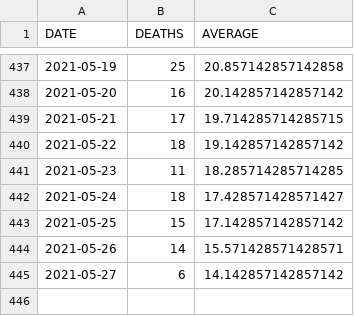
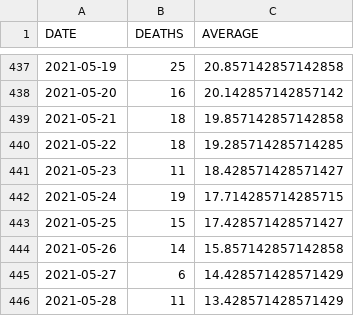
Before and after one commit to bmesuere/covid, a CSV file: data/deaths.csv, drawn as a sheet; only a part is shown, gaps mark what is left out.

```diff
--- a/data/deaths.csv
+++ b/data/deaths.csv
@@ -438,8 +438,9 @@
 "2021-05-20",16,20.142857142857142
-"2021-05-21",17,19.714285714285715
-"2021-05-22",18,19.142857142857142
-"2021-05-23",11,18.285714285714285
-"2021-05-24",18,17.428571428571427
-"2021-05-25",15,17.142857142857142
-"2021-05-26",14,15.571428571428571
-"2021-05-27",6,14.142857142857142
+"2021-05-21",18,19.857142857142858
+"2021-05-22",18,19.285714285714285
+"2021-05-23",11,18.428571428571427
+"2021-05-24",19,17.714285714285715
+"2021-05-25",15,17.428571428571427
+"2021-05-26",14,15.857142857142858
+"2021-05-27",6,14.428571428571429
+"2021-05-28",11,13.428571428571429
```
Also changed, not shown: data/cases.csv, data/hospi.csv, 1 other file.
